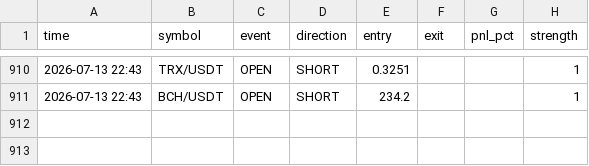
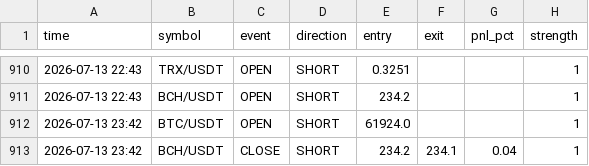
Before and after one commit to ferdibldk01-byte/trader, a CSV file: state/signal_log.csv, drawn as a sheet; only a part is shown, gaps mark what is left out.

```diff
--- a/state/signal_log.csv
+++ b/state/signal_log.csv
@@ -911 +911,3 @@ time,symbol,event,direction,entry,exit,pnl_pct,strength
 2026-07-13 22:43,BCH/USDT,OPEN,SHORT,234.2,,,1
+2026-07-13 23:42,BTC/USDT,OPEN,SHORT,61924.0,,,1
+2026-07-13 23:42,BCH/USDT,CLOSE,SHORT,234.2,234.1,0.04,1
```
Also changed, not shown: 1 other file.
